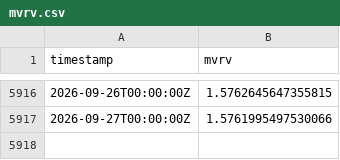
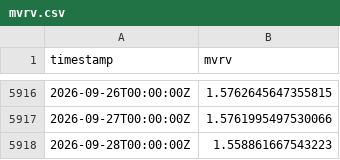
Before and after one commit to PXLabs-code/crypto-market-indicators, a CSV file: data/btc/mvrv.csv, drawn as a sheet; only a part is shown, gaps mark what is left out; the diff names each change by its address in the sheet, - before the commit and + after, or states it on an @@ line.

```diff
--- a/data/btc/mvrv.csv
+++ b/data/btc/mvrv.csv
+row 5918: 2026-09-28T00:00:00Z | 1.558861667543223
```
Also changed, not shown: data/btc/funding_rates.csv, data/btc/spot_ohlcv.csv, 4 other files.
